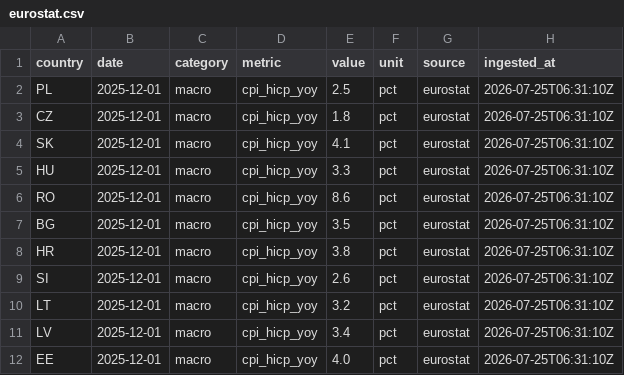
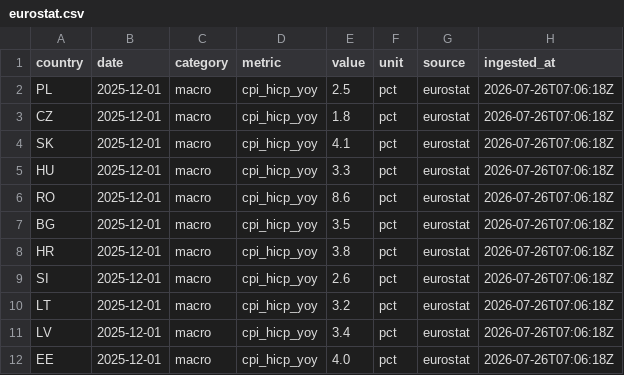
Before and after one commit to Losmaniac/HUB, a CSV file: market-intel/data/out/eurostat.csv, drawn as a sheet.

```diff
--- a/market-intel/data/out/eurostat.csv
+++ b/market-intel/data/out/eurostat.csv
@@ -1,12 +1,12 @@
 country,date,category,metric,value,unit,source,ingested_at
-PL,2025-12-01,macro,cpi_hicp_yoy,2.5,pct,eurostat,2026-07-25T06:31:10Z
-CZ,2025-12-01,macro,cpi_hicp_yoy,1.8,pct,eurostat,2026-07-25T06:31:10Z
-SK,2025-12-01,macro,cpi_hicp_yoy,4.1,pct,eurostat,2026-07-25T06:31:10Z
-HU,2025-12-01,macro,cpi_hicp_yoy,3.3,pct,eurostat,2026-07-25T06:31:10Z
-RO,2025-12-01,macro,cpi_hicp_yoy,8.6,pct,eurostat,2026-07-25T06:31:10Z
-BG,2025-12-01,macro,cpi_hicp_yoy,3.5,pct,eurostat,2026-07-25T06:31:10Z
-HR,2025-12-01,macro,cpi_hicp_yoy,3.8,pct,eurostat,2026-07-25T06:31:10Z
-SI,2025-12-01,macro,cpi_hicp_yoy,2.6,pct,eurostat,2026-07-25T06:31:10Z
-LT,2025-12-01,macro,cpi_hicp_yoy,3.2,pct,eurostat,2026-07-25T06:31:10Z
-LV,2025-12-01,macro,cpi_hicp_yoy,3.4,pct,eurostat,2026-07-25T06:31:10Z
-EE,2025-12-01,macro,cpi_hicp_yoy,4.0,pct,eurostat,2026-07-25T06:31:10Z
+PL,2025-12-01,macro,cpi_hicp_yoy,2.5,pct,eurostat,2026-07-26T07:06:18Z
+CZ,2025-12-01,macro,cpi_hicp_yoy,1.8,pct,eurostat,2026-07-26T07:06:18Z
+SK,2025-12-01,macro,cpi_hicp_yoy,4.1,pct,eurostat,2026-07-26T07:06:18Z
+HU,2025-12-01,macro,cpi_hicp_yoy,3.3,pct,eurostat,2026-07-26T07:06:18Z
+RO,2025-12-01,macro,cpi_hicp_yoy,8.6,pct,eurostat,2026-07-26T07:06:18Z
+BG,2025-12-01,macro,cpi_hicp_yoy,3.5,pct,eurostat,2026-07-26T07:06:18Z
+HR,2025-12-01,macro,cpi_hicp_yoy,3.8,pct,eurostat,2026-07-26T07:06:18Z
+SI,2025-12-01,macro,cpi_hicp_yoy,2.6,pct,eurostat,2026-07-26T07:06:18Z
+LT,2025-12-01,macro,cpi_hicp_yoy,3.2,pct,eurostat,2026-07-26T07:06:18Z
+LV,2025-12-01,macro,cpi_hicp_yoy,3.4,pct,eurostat,2026-07-26T07:06:18Z
+EE,2025-12-01,macro,cpi_hicp_yoy,4.0,pct,eurostat,2026-07-26T07:06:18Z
```
Also changed, not shown: market-intel/data/out/fuel.csv, market-intel/data/out/fx.csv, 4 other files.
